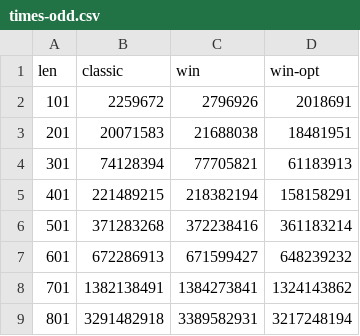
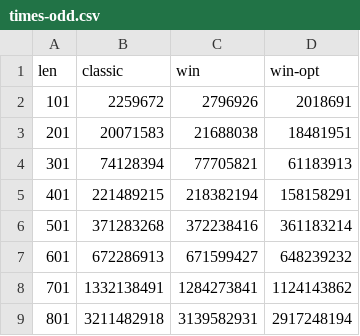
Before and after one commit to threllos/bmstu-aa, a CSV file: lab_02/docs/tex/assets/csv/times-odd.csv, drawn as a sheet.

```diff
--- a/lab_02/docs/tex/assets/csv/times-odd.csv
+++ b/lab_02/docs/tex/assets/csv/times-odd.csv
@@ -7,3 +7,3 @@ len,classic,win,win-opt
 601,672286913,671599427,648239232
-701,1382138491,1384273841,1324143862
-801,3291482918,3389582931,3217248194
+701,1332138491,1284273841,1124143862
+801,3211482918,3139582931,2917248194
```
Also changed, not shown: 8 other files.
